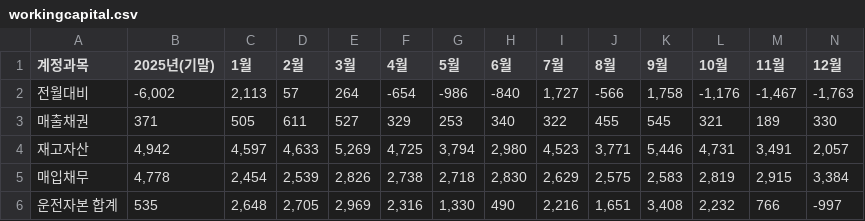
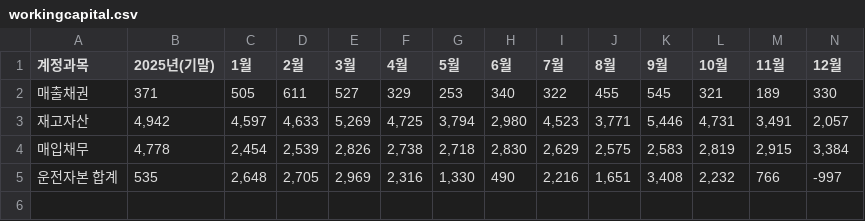
Before and after one commit to kyeongsoo88/stocashnew, a CSV file: public/data/workingcapital.csv, drawn as a sheet; only a part is shown; rows hold the shown columns only; the diff names each change by its address in the sheet, - before the commit and + after, or states it on an @@ line.

```diff
--- a/public/data/workingcapital.csv
+++ b/public/data/workingcapital.csv
-row 2: 전월대비 | -6,002 | 2,113 | 57 | 264 | -654 | -986 | -840 | 1,727 | -566 | 1,758 | -1,176 | -1,467 | -1,763
```
Also changed, not shown: 1 other file.
